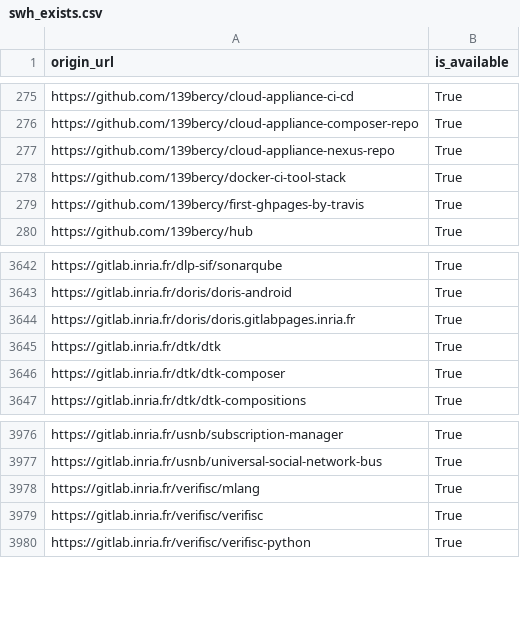
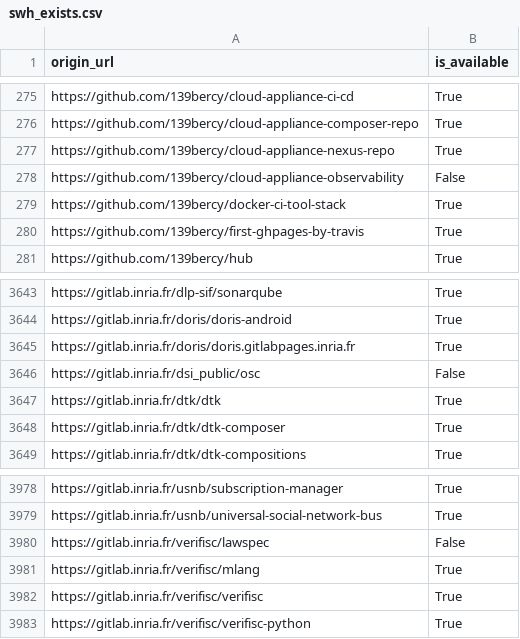
Before and after one commit to bzg/data-codes-sources-fr, a CSV file: data/swh_exists.csv, drawn as a sheet; only a part is shown, gaps mark what is left out; the diff names each change by its address in the sheet, - before the commit and + after, or states it on an @@ line.

Commit message:
New data at 2020-01-06T15:32:33Z [ci skip]

```diff
--- a/data/swh_exists.csv
+++ b/data/swh_exists.csv
+row 278: https://github.com/139bercy/cloud-appliance-observability | False
+row 3646: https://gitlab.inria.fr/dsi_public/osc | False
+row 3980: https://gitlab.inria.fr/verifisc/lawspec | False
```
Also changed, not shown: data/organisations/csv/all.csv, 4 other files.
